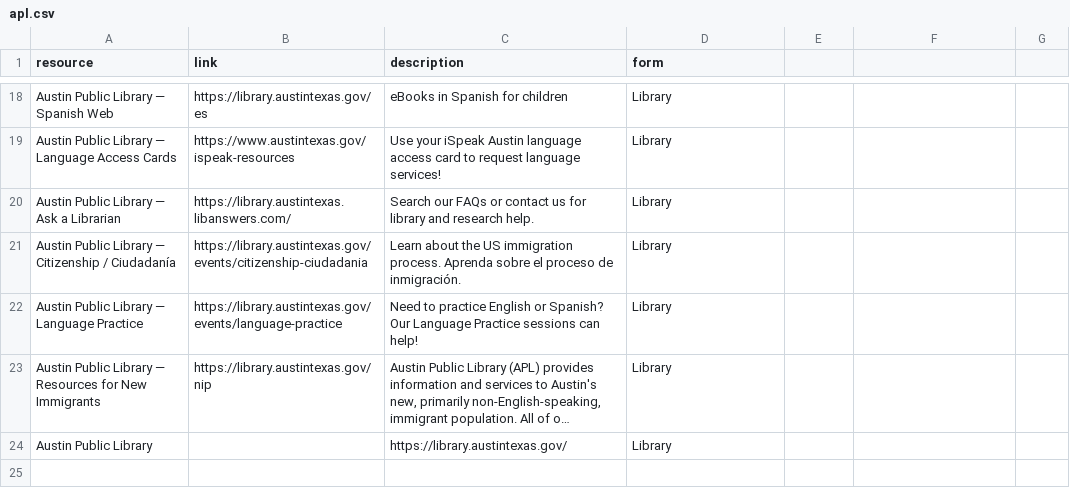
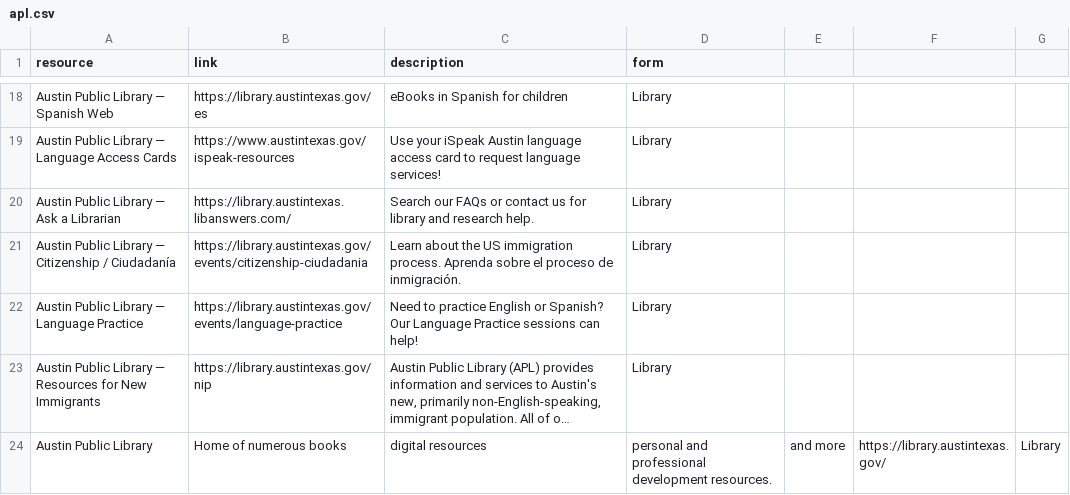
Before and after one commit to maxwellknowles/CGU, a CSV file: apl.csv, drawn as a sheet; only a part is shown, gaps mark what is left out; long unchanged cells end in …; the diff names each change by its address in the sheet, - before the commit and + after, or states it on an @@ line.

Commit message:
Update apl.csv

```diff
--- a/apl.csv
+++ b/apl.csv
-B24 (link): (empty)
+B24 (link): Home of numerous books
-C24 (description): https://library.austintexas.gov/
+C24 (description): digital resources
-D24 (form): Library
+D24 (form): personal and professional development resources.
-E24: (empty)
+E24: and more
-F24: (empty)
+F24: https://library.austintexas.gov/
-G24: (empty)
+G24: Library
```
